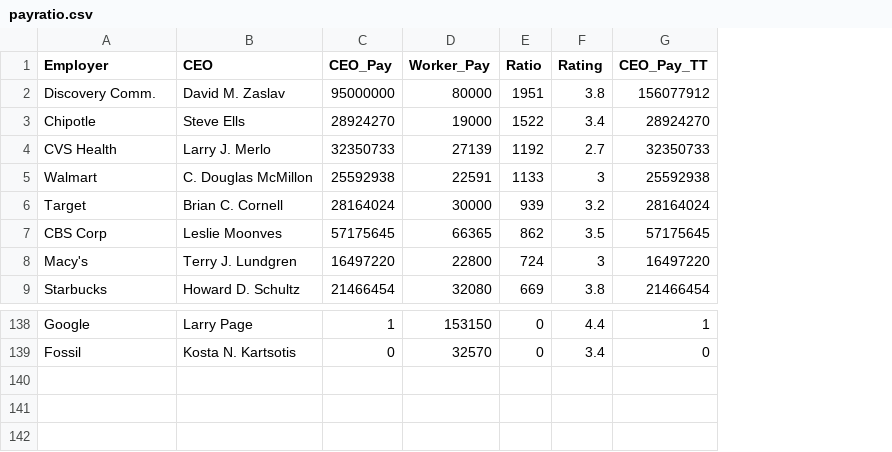
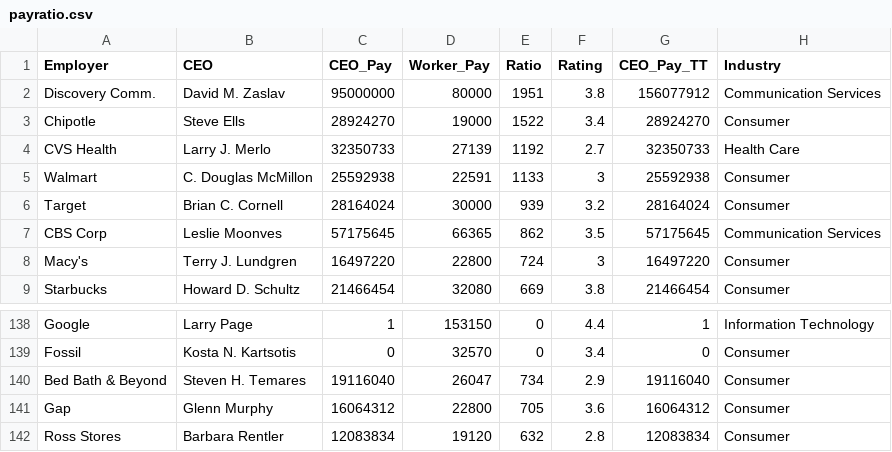
Before and after one commit to glindsey22/Enhancement-Project, a CSV file: payratio.csv, drawn as a sheet; only a part is shown, gaps mark what is left out; the diff names each change by its address in the sheet, - before the commit and + after, or states it on an @@ line.

```diff
--- a/payratio.csv
+++ b/payratio.csv
+column H (Industry), rows 2-9: Communication Services | Consumer | Health Care | Consumer | Consumer | Communication Services | Consumer | Consumer; rows 138-139: Information Technology | Consumer
+row 140: Bed Bath & Beyond | Steven H. Temares | 19116040 | 26047 | 734 | 2.9 | 19116040 | Consumer
+row 141: Gap | Glenn Murphy | 16064312 | 22800 | 705 | 3.6 | 16064312 | Consumer
+row 142: Ross Stores | Barbara Rentler | 12083834 | 19120 | 632 | 2.8 | 12083834 | Consumer
```
Also changed, not shown: 3 other files.
